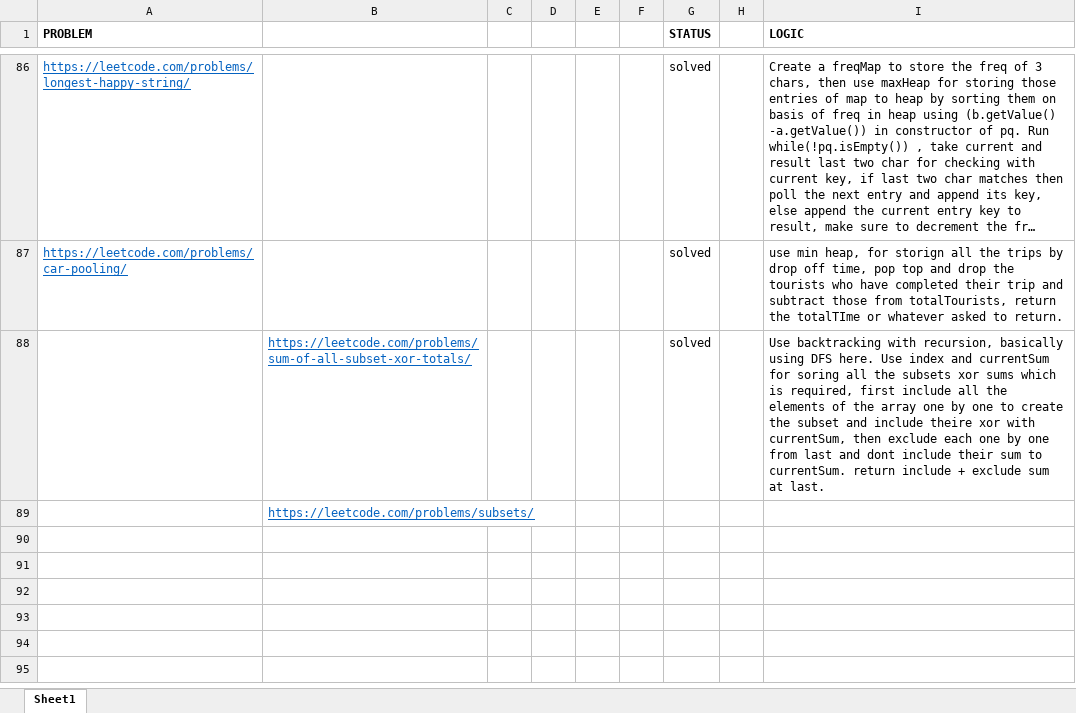
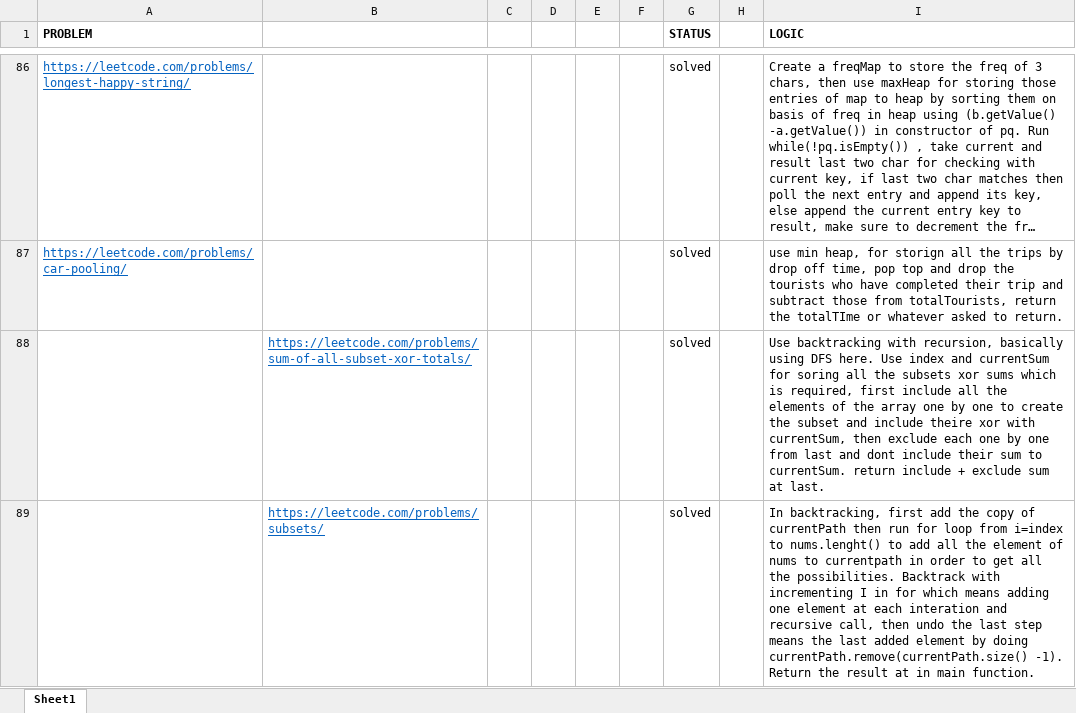
Before and after one commit to sumitraj786/leetcode_dsa-java, an Excel workbook: Logics.xlsx, sheet Sheet1, drawn as a sheet; only a part is shown, gaps mark what is left out; long unchanged cells end in …; values as stored, in another font and other column widths than the file's, no borders; removed rows and columns are numbered as before the commit, all else as after; the diff names each change by its address in the sheet, - before the commit and + after, or states it on an @@ line.

Commit message:
subsets

```diff
--- a/Logics.xlsx (sheet Sheet1)
+++ b/Logics.xlsx (sheet Sheet1)
-row 89:  | https://leetcode.com/problems/subsets/
+row 89:  | https://leetcode.com/problems/subsets/ |  |  |  |  | solved |  | In backtracking, first add the copy of currentPath then run for loop from i=index to nums.lenght() to add all the element of nums to currentpath in order to get all the possibilities. Backtrack with incrementing I in for which means adding one element at each interation and recursive call, then undo the last step means the last added element by doing currentPath.remove(currentPath.size() -1). Return the result at in main function.
```
Also changed, not shown: 1 other file.
